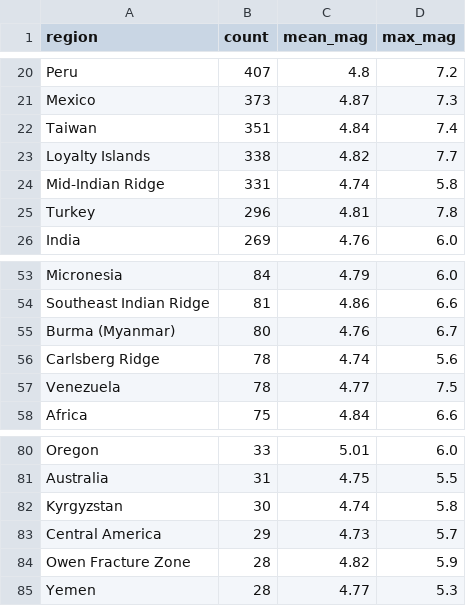
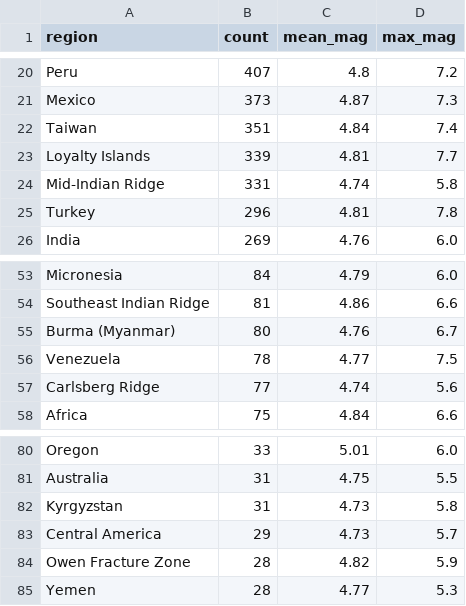
Before and after one commit to ProDeveloperKZ/team5-data-coll, a CSV file: data/cleaned/summaries/summary_by_region.csv, drawn as a sheet; only a part is shown, gaps mark what is left out.

```diff
--- a/data/cleaned/summaries/summary_by_region.csv
+++ b/data/cleaned/summaries/summary_by_region.csv
@@ -22,3 +22,3 @@ Mexico,373,4.87,7.3
 Taiwan,351,4.84,7.4
-Loyalty Islands,338,4.82,7.7
+Loyalty Islands,339,4.81,7.7
 Mid-Indian Ridge,331,4.74,5.8
@@ -55,4 +55,4 @@ Southeast Indian Ridge,81,4.86,6.6
 Burma (Myanmar),80,4.76,6.7
-Carlsberg Ridge,78,4.74,5.6
 Venezuela,78,4.77,7.5
+Carlsberg Ridge,77,4.74,5.6
 Africa,75,4.84,6.6
@@ -81,3 +81,3 @@ Oregon,33,5.01,6.0
 Australia,31,4.75,5.5
-Kyrgyzstan,30,4.74,5.8
+Kyrgyzstan,31,4.73,5.8
 Central America,29,4.73,5.7
```
Also changed, not shown: data/validated/invalid_records.csv, 32 other files.
